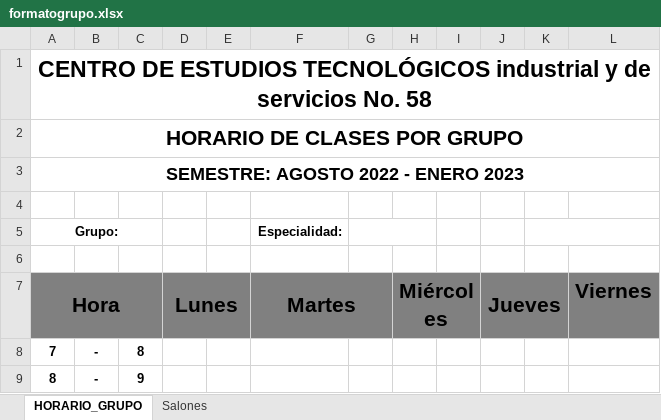
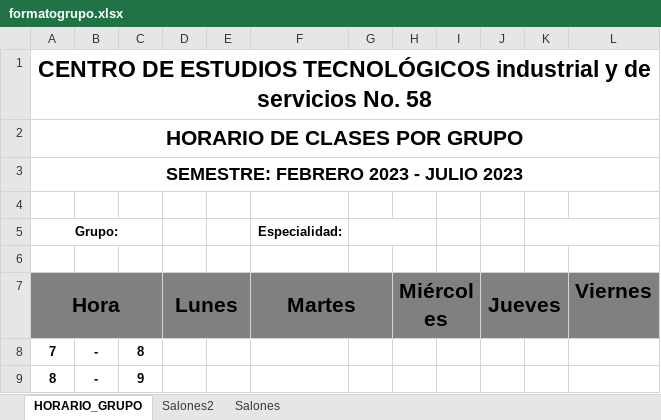
Before and after one commit to Airix2/horarios, an Excel workbook: public/excels/formatogrupo.xlsx, sheet HORARIO_GRUPO, drawn as a sheet; only a part is shown; values as stored, in another font and other column widths than the file's, no borders; the diff names each change by its address in the sheet, - before the commit and + after, or states it on an @@ line.

```diff
--- a/public/excels/formatogrupo.xlsx (sheet HORARIO_GRUPO)
+++ b/public/excels/formatogrupo.xlsx (sheet HORARIO_GRUPO)
+sheet tab: Salones2
-A3 (Grupo:): SEMESTRE: AGOSTO 2022 - ENERO 2023
+A3 (Grupo:): SEMESTRE: FEBRERO 2023 - JULIO 2023
```
Also changed, not shown: sheet Salones, charts or pictures, 4 other files.
